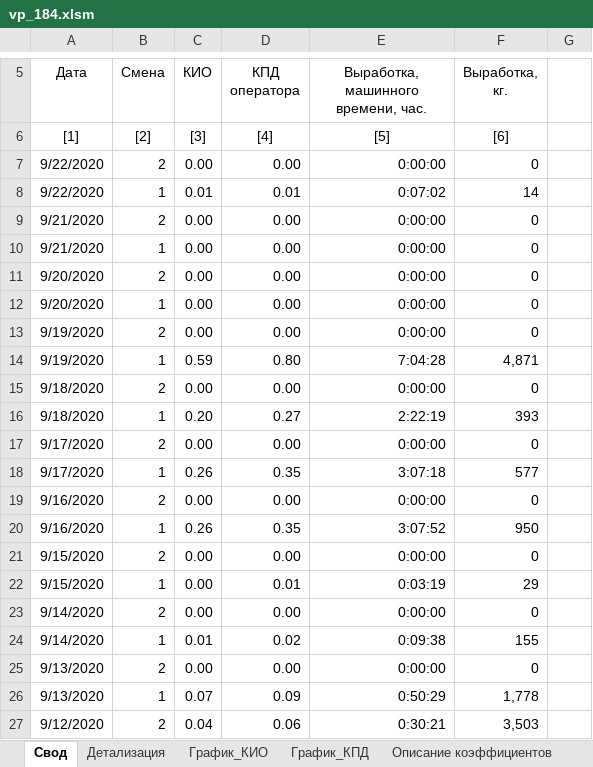
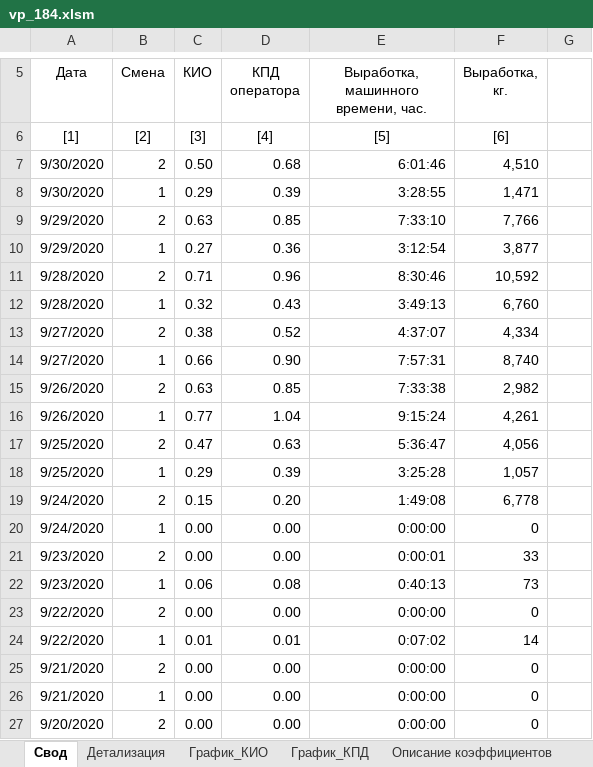
Before and after one commit to smolinilya01/base_etl, an Excel workbook: common/files/vp_184.xlsm, sheet Свод, drawn as a sheet; only a part is shown, gaps mark what is left out; the shorter side is filled out with more unchanged rows; values as stored, in another font and other column widths than the file's, no borders; conditional formats not drawn; the diff names each change by its address in the sheet, - before the commit and + after, or states it on an @@ line.

```diff
--- a/common/files/vp_184.xlsm (sheet Свод)
+++ b/common/files/vp_184.xlsm (sheet Свод)
+row 7: 9/30/2020 | 2 | 0.50 | 0.68 | 6:01:46 | 4,510
+row 8: 9/30/2020 | 1 | 0.29 | 0.39 | 3:28:55 | 1,471
+row 9: 9/29/2020 | 2 | 0.63 | 0.85 | 7:33:10 | 7,766
+row 10: 9/29/2020 | 1 | 0.27 | 0.36 | 3:12:54 | 3,877
+row 11: 9/28/2020 | 2 | 0.71 | 0.96 | 8:30:46 | 10,592
+row 12: 9/28/2020 | 1 | 0.32 | 0.43 | 3:49:13 | 6,760
+row 13: 9/27/2020 | 2 | 0.38 | 0.52 | 4:37:07 | 4,334
+row 14: 9/27/2020 | 1 | 0.66 | 0.90 | 7:57:31 | 8,740
+row 15: 9/26/2020 | 2 | 0.63 | 0.85 | 7:33:38 | 2,982
+row 16: 9/26/2020 | 1 | 0.77 | 1.04 | 9:15:24 | 4,261
+row 17: 9/25/2020 | 2 | 0.47 | 0.63 | 5:36:47 | 4,056
+row 18: 9/25/2020 | 1 | 0.29 | 0.39 | 3:25:28 | 1,057
+row 19: 9/24/2020 | 2 | 0.15 | 0.20 | 1:49:08 | 6,778
+row 20: 9/24/2020 | 1 | 0.00 | 0.00 | 0:00:00 | 0
+row 21: 9/23/2020 | 2 | 0.00 | 0.00 | 0:00:01 | 33
+row 22: 9/23/2020 | 1 | 0.06 | 0.08 | 0:40:13 | 73
```
Also changed, not shown: sheet Детализация, hidden cells, charts or pictures, common/files/vp_164.xlsm, 1 other file.
